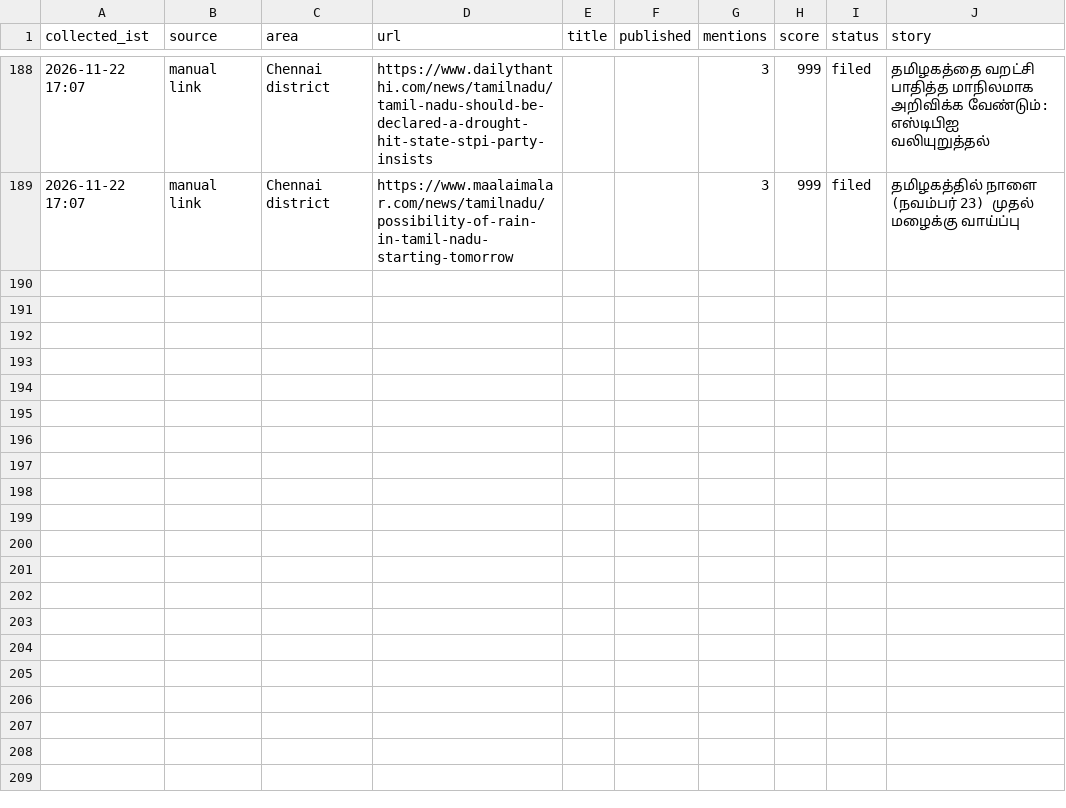
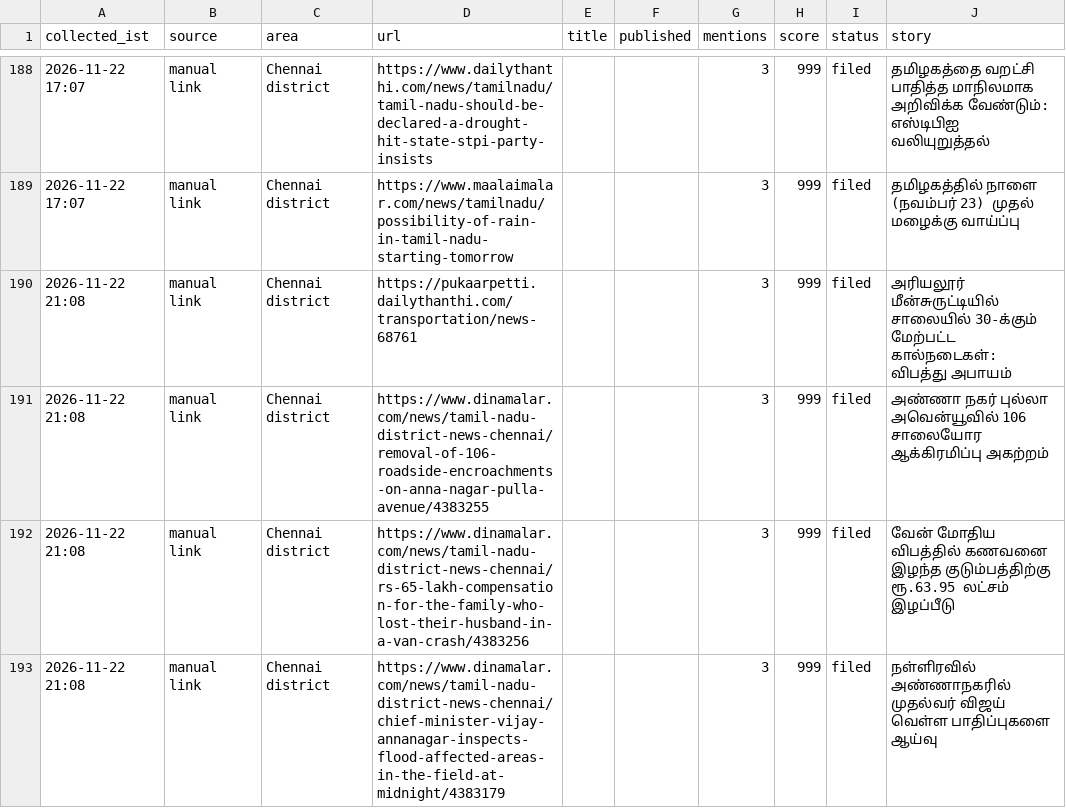
Before and after one commit to nithiyananthamQA/chennaiminnal-autopost, a CSV file: research_free/archive/2026-11.csv, drawn as a sheet; only a part is shown, gaps mark what is left out; the diff names each change by its address in the sheet, - before the commit and + after, or states it on an @@ line.

```diff
--- a/research_free/archive/2026-11.csv
+++ b/research_free/archive/2026-11.csv
+row 190: 2026-11-22 21:08 | manual link | Chennai district | https://pukaarpetti.dailythanthi.com/transportation/news-68761 |  |  | 3 | 999 | filed | அரியலூர் மீன்சுருட்டியில் சாலையில் 30-க்கும் மேற்பட்ட கால்நடைகள்: விபத்து அபாயம்
+row 191: 2026-11-22 21:08 | manual link | Chennai district | https://www.dinamalar.com/news/tamil-nadu-district-news-chennai/removal-of-106-roadside-encroachments-on-anna-nagar-pulla-avenue/4383255 |  |  | 3 | 999 | filed | அண்ணா நகர் புல்லா அவென்யூவில் 106 சாலையோர ஆக்கிரமிப்பு அகற்றம்
+row 192: 2026-11-22 21:08 | manual link | Chennai district | https://www.dinamalar.com/news/tamil-nadu-district-news-chennai/rs-65-lakh-compensation-for-the-family-who-lost-their-husband-in-a-van-crash/4383256 |  |  | 3 | 999 | filed | வேன் மோதிய விபத்தில் கணவனை இழந்த குடும்பத்திற்கு ரூ.63.95 லட்சம் இழப்பீடு
+row 193: 2026-11-22 21:08 | manual link | Chennai district | https://www.dinamalar.com/news/tamil-nadu-district-news-chennai/chief-minister-vijay-annanagar-inspects-flood-affected-areas-in-the-field-at-midnight/4383179 |  |  | 3 | 999 | filed | நள்ளிரவில் அண்ணாநகரில் முதல்வர் விஜய் வெள்ள பாதிப்புகளை ஆய்வு
```
Also changed, not shown: 6 other files.
